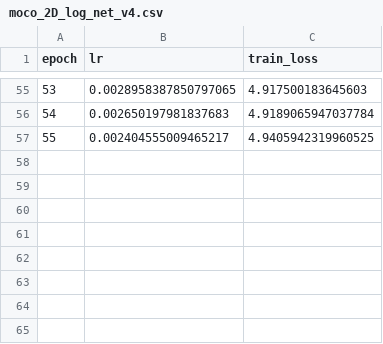
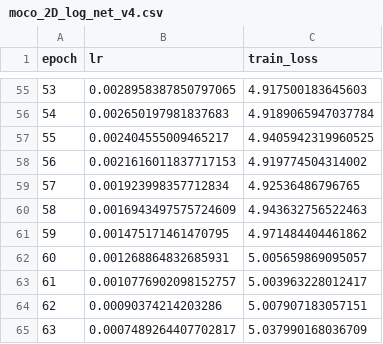
Before and after one commit to mattiaBarbo2002/TESI, a CSV file: notebooks/artifact/moco_2D_log_net_v4.csv, drawn as a sheet; only a part is shown, gaps mark what is left out.

```diff
--- a/notebooks/artifact/moco_2D_log_net_v4.csv
+++ b/notebooks/artifact/moco_2D_log_net_v4.csv
@@ -57 +57,9 @@ epoch,lr,train_loss
 55,0.002404555009465217,4.9405942319960525
+56,0.0021616011837717153,4.919774504314002
+57,0.001923998357712834,4.92536486796765
+58,0.0016943497575724609,4.943632756522463
+59,0.001475171461470795,4.971484404461862
+60,0.001268864832685931,5.005659869095057
+61,0.0010776902098152757,5.003963228012417
+62,0.00090374214203286,5.007907183057151
+63,0.0007489264407702817,5.037990168036709
```
Also changed, not shown: 14 other files.
